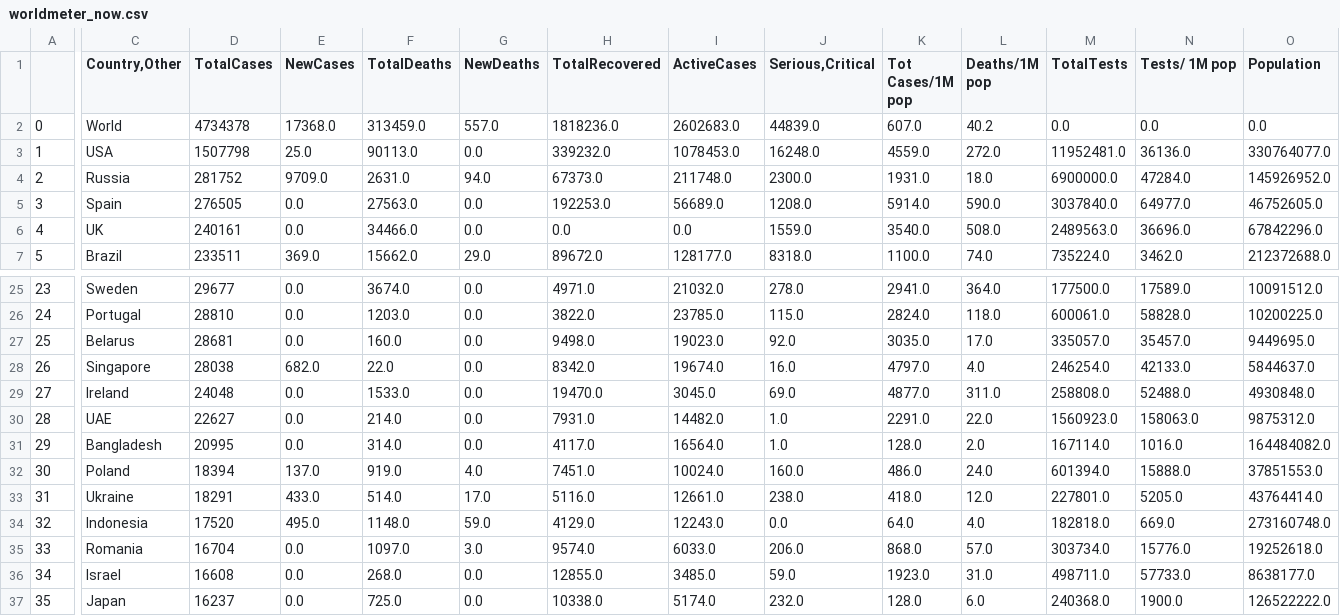
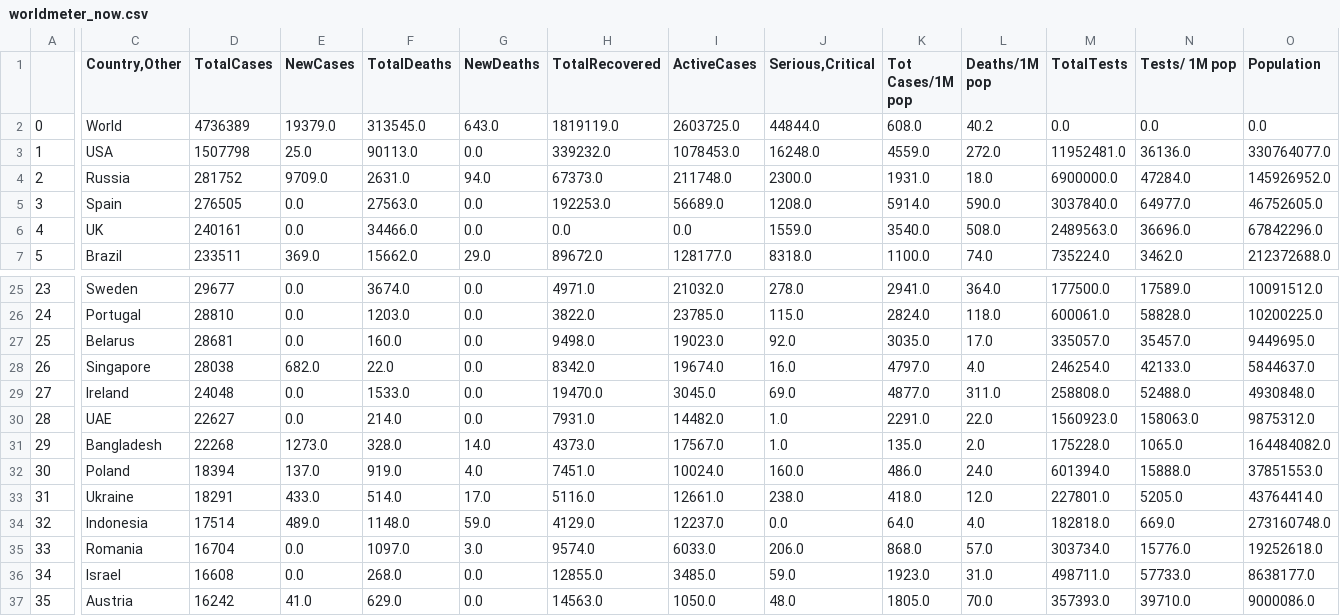
Before and after one commit to kevorkkeheian/DataScience, a CSV file: datasets/worldmeter_now.csv, drawn as a sheet; only a part is shown, gaps mark what is left out; the diff covers the shown part only; the diff names each change by its address in the sheet, - before the commit and + after, or states it on an @@ line.

```diff
--- a/datasets/worldmeter_now.csv
+++ b/datasets/worldmeter_now.csv
-D2 (TotalCases): 4734378
+D2 (TotalCases): 4736389
-E2 (NewCases): 17368.0
+E2 (NewCases): 19379.0
-F2 (TotalDeaths): 313459.0
+F2 (TotalDeaths): 313545.0
-G2 (NewDeaths): 557.0
+G2 (NewDeaths): 643.0
-H2 (TotalRecovered): 1818236.0
+H2 (TotalRecovered): 1819119.0
-I2 (ActiveCases): 2602683.0
+I2 (ActiveCases): 2603725.0
-J2 (Serious,Critical): 44839.0
+J2 (Serious,Critical): 44844.0
-K2 (Tot Cases/1M pop): 607.0
+K2 (Tot Cases/1M pop): 608.0
-D31 (TotalCases): 20995
+D31 (TotalCases): 22268
-E31 (NewCases): 0.0
+E31 (NewCases): 1273.0
-F31 (TotalDeaths): 314.0
+F31 (TotalDeaths): 328.0
-G31 (NewDeaths): 0.0
+G31 (NewDeaths): 14.0
-H31 (TotalRecovered): 4117.0
+H31 (TotalRecovered): 4373.0
-I31 (ActiveCases): 16564.0
+I31 (ActiveCases): 17567.0
-K31 (Tot Cases/1M pop): 128.0
+K31 (Tot Cases/1M pop): 135.0
-M31 (TotalTests): 167114.0
+M31 (TotalTests): 175228.0
-N31 (Tests/ 1M pop): 1016.0
+N31 (Tests/ 1M pop): 1065.0
-D34 (TotalCases): 17520
+D34 (TotalCases): 17514
-E34 (NewCases): 495.0
+E34 (NewCases): 489.0
-I34 (ActiveCases): 12243.0
+I34 (ActiveCases): 12237.0
-C37 (Country,Other): Japan
+C37 (Country,Other): Austria
-D37 (TotalCases): 16237
+D37 (TotalCases): 16242
-E37 (NewCases): 0.0
+E37 (NewCases): 41.0
-F37 (TotalDeaths): 725.0
+F37 (TotalDeaths): 629.0
-H37 (TotalRecovered): 10338.0
+H37 (TotalRecovered): 14563.0
-I37 (ActiveCases): 5174.0
+I37 (ActiveCases): 1050.0
-J37 (Serious,Critical): 232.0
+J37 (Serious,Critical): 48.0
-K37 (Tot Cases/1M pop): 128.0
+K37 (Tot Cases/1M pop): 1805.0
-L37 (Deaths/1M pop): 6.0
+L37 (Deaths/1M pop): 70.0
-M37 (TotalTests): 240368.0
+M37 (TotalTests): 357393.0
-N37 (Tests/ 1M pop): 1900.0
+N37 (Tests/ 1M pop): 39710.0
-O37 (Population): 126522222.0
+O37 (Population): 9000086.0
```
Also changed, not shown: 48 edited cells elsewhere in this file.
